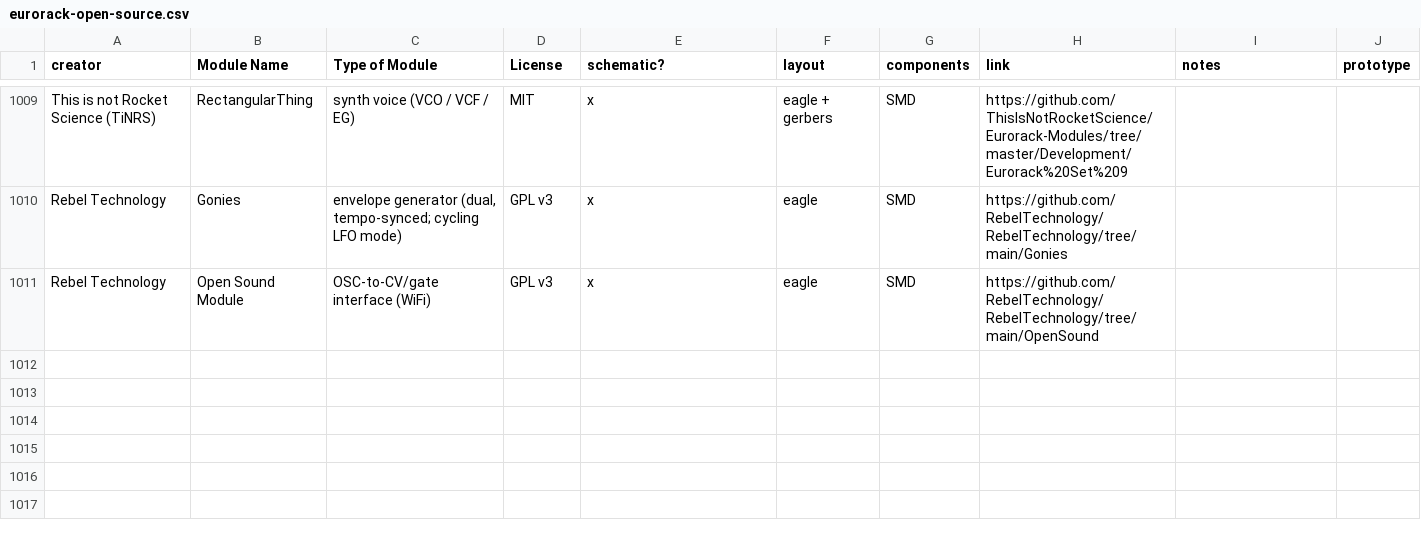
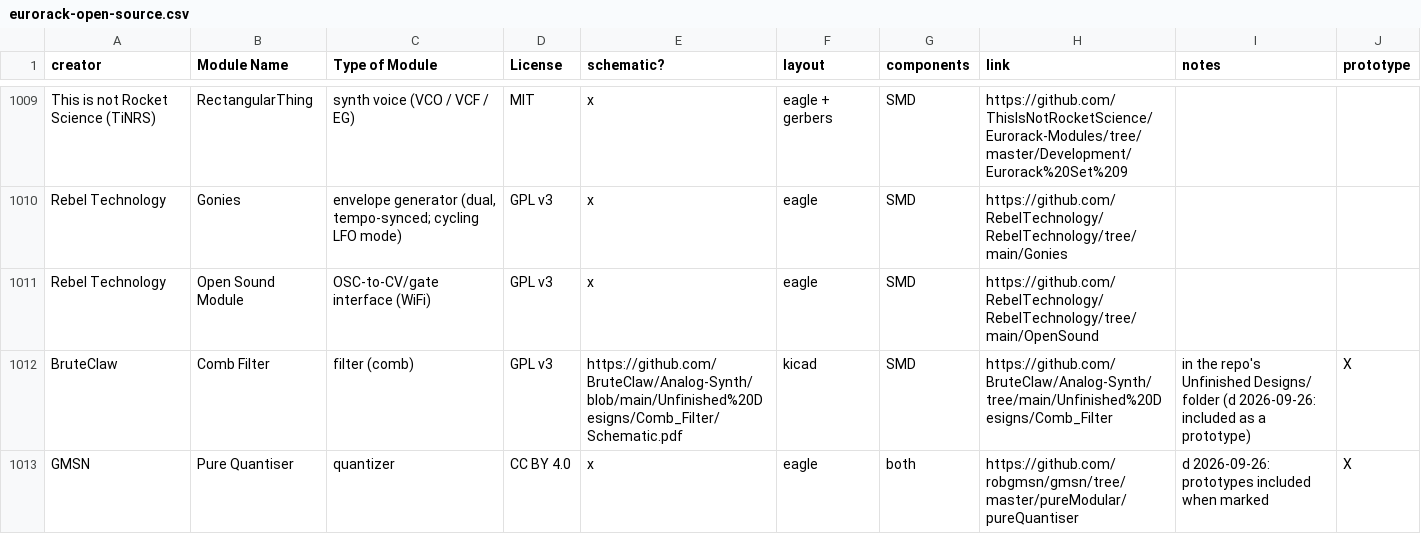
Before and after one commit to daaaaaaaaaniel/my-awesome-eurorack, a CSV file: eurorack-open-source.csv, drawn as a sheet; only a part is shown, gaps mark what is left out; the diff names each change by its address in the sheet, - before the commit and + after, or states it on an @@ line.

```diff
--- a/eurorack-open-source.csv
+++ b/eurorack-open-source.csv
+row 1012: BruteClaw | Comb Filter | filter (comb) | GPL v3 | https://github.com/BruteClaw/Analog-Synth/blob/main/Unfinished%20Designs/Comb_Filter/Schematic.pdf | kicad | SMD | https://github.com/BruteClaw/Analog-Synth/tree/main/Unfinished%20Designs/Comb_Filter | in the repo's Unfinished Designs/ folder (d 2026-09-26: included as a prototype) | X
+row 1013: GMSN | Pure Quantiser | quantizer | CC BY 4.0 | x | eagle | both | https://github.com/robgmsn/gmsn/tree/master/pureModular/pureQuantiser | d 2026-09-26: prototypes included when marked | X
```
Also changed, not shown: data/modules.tsv, data/runlist.tsv, 5 other files.
